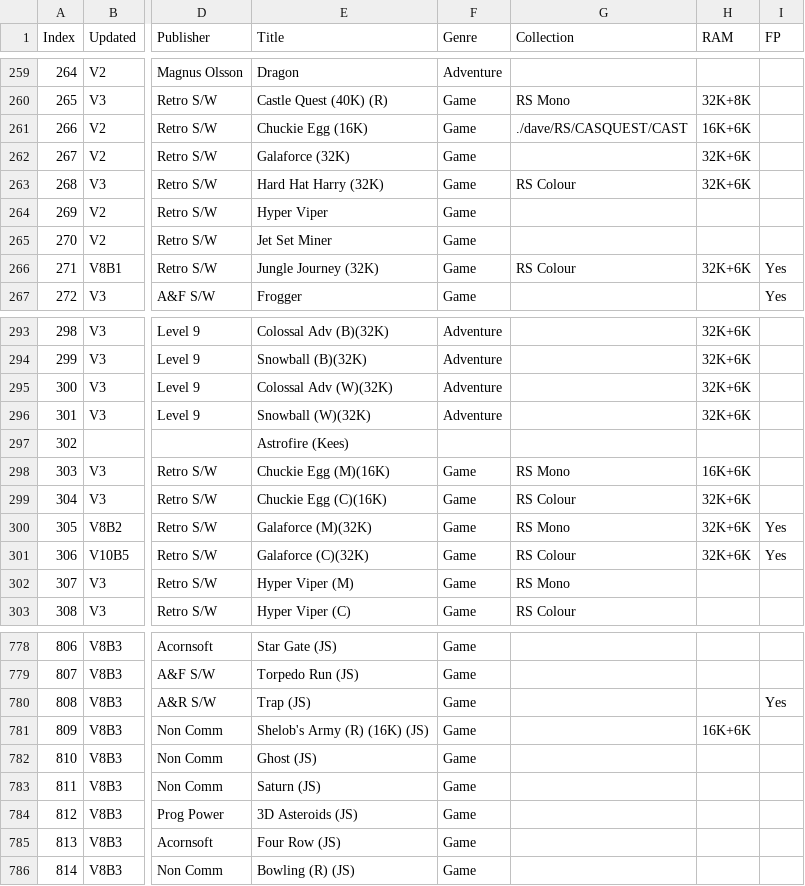
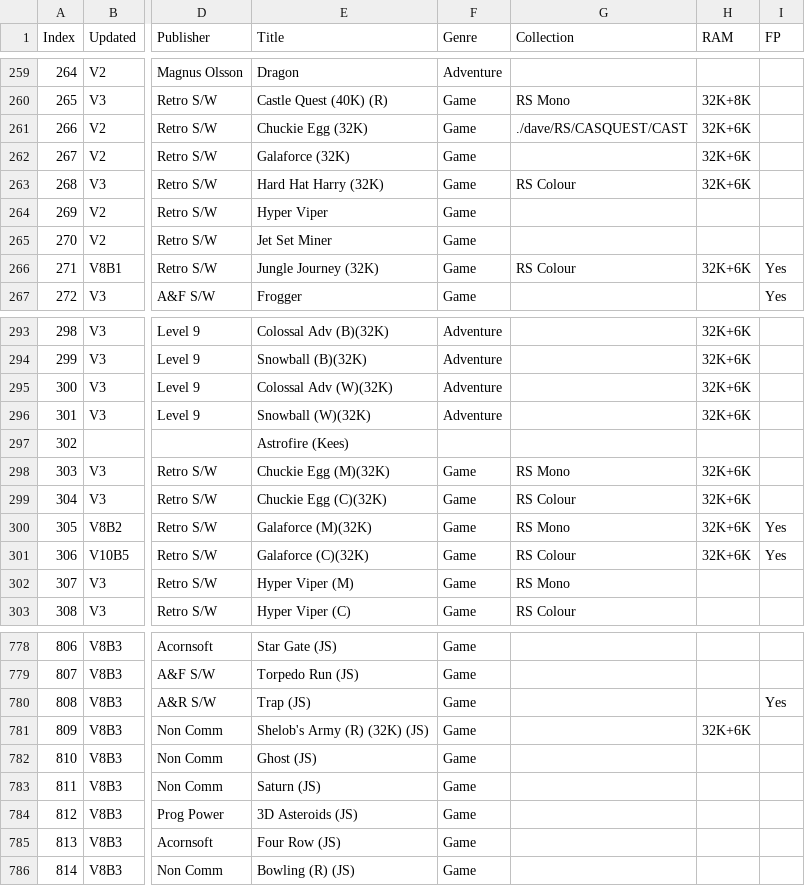
Before and after one commit to hoglet67/AtomSoftwareArchive, a CSV file: catalog/AtomSoftwareCatalog.csv, drawn as a sheet; only a part is shown, gaps mark what is left out; the diff names each change by its address in the sheet, - before the commit and + after, or states it on an @@ line.

Commit message:
Catalog: Drop the ambiguous 16K RAM category

```diff
--- a/catalog/AtomSoftwareCatalog.csv
+++ b/catalog/AtomSoftwareCatalog.csv
-E261 (Title): Chuckie Egg (16K)
+E261 (Title): Chuckie Egg (32K)
-H261 (RAM): 16K+6K
+H261 (RAM): 32K+6K
-E298 (Title): Chuckie Egg (M)(16K)
+E298 (Title): Chuckie Egg (M)(32K)
-H298 (RAM): 16K+6K
+H298 (RAM): 32K+6K
-E299 (Title): Chuckie Egg (C)(16K)
+E299 (Title): Chuckie Egg (C)(32K)
-E781 (Title): Shelob's Army (R) (16K) (JS)
+E781 (Title): Shelob's Army (R) (32K) (JS)
-H781 (RAM): 16K+6K
+H781 (RAM): 32K+6K
```
